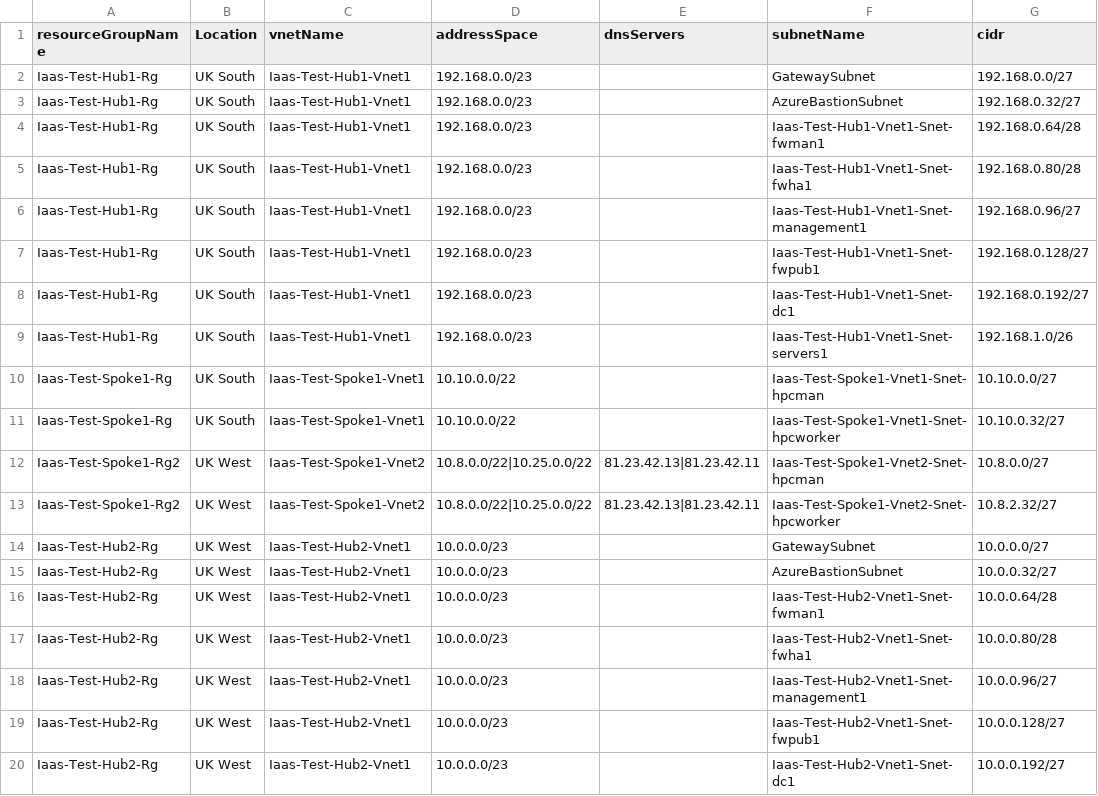
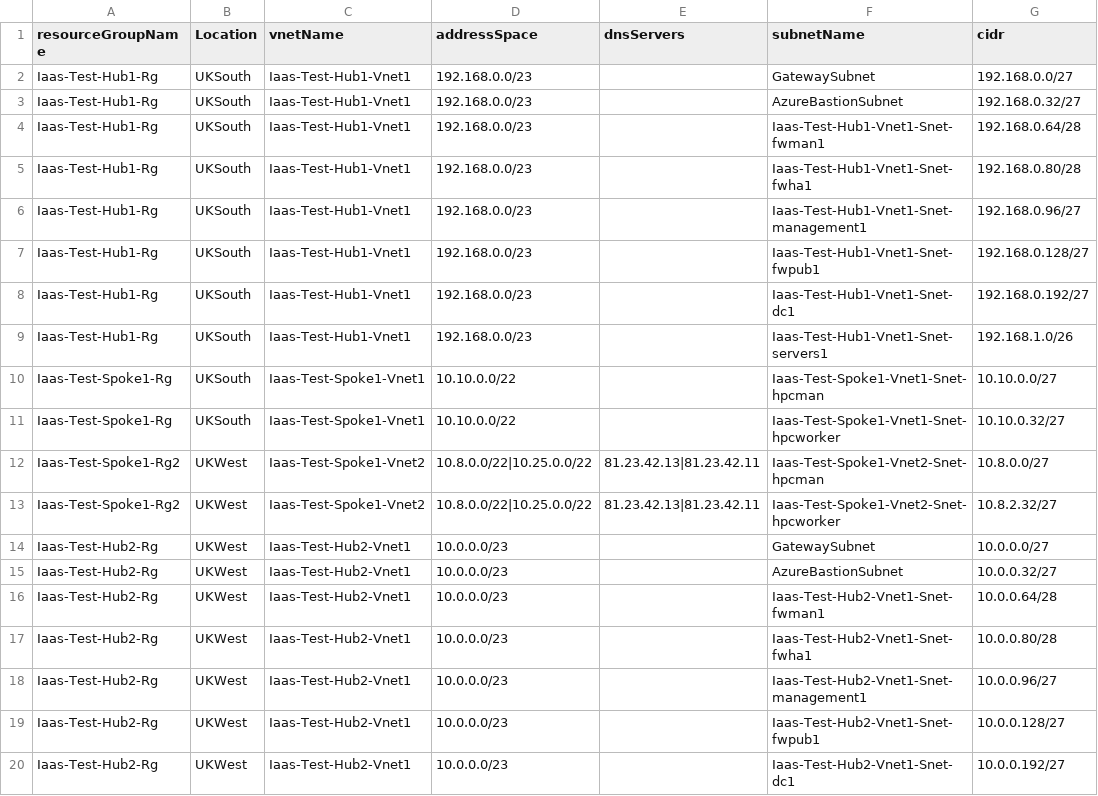
Before and after one commit to nathankitchen/cloudmarque-azure-pwsh, a CSV file: Cloudmarque.Azure/Resources/Project/networking/csv/vnet.csv, drawn as a sheet; only a part is shown; the diff names each change by its address in the sheet, - before the commit and + after, or states it on an @@ line.

```diff
--- a/Cloudmarque.Azure/Resources/Project/networking/csv/vnet.csv
+++ b/Cloudmarque.Azure/Resources/Project/networking/csv/vnet.csv
-B2:B11 (Location): UK South
+B2:B11 (Location): UKSouth
-B12:B20 (Location): UK West
+B12:B20 (Location): UKWest
```
Also changed, not shown: Cloudmarque.Azure/Resources/Project/networking/csv/nsg.csv, 14 other files.
